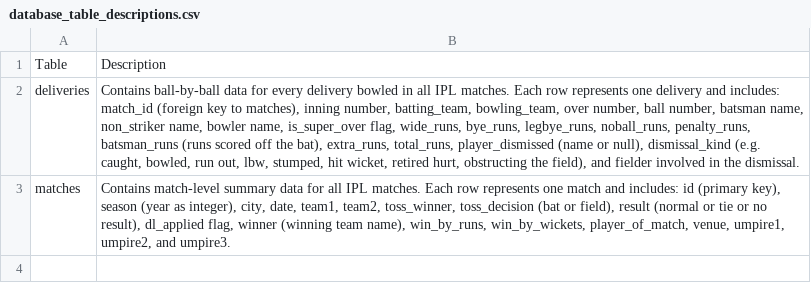
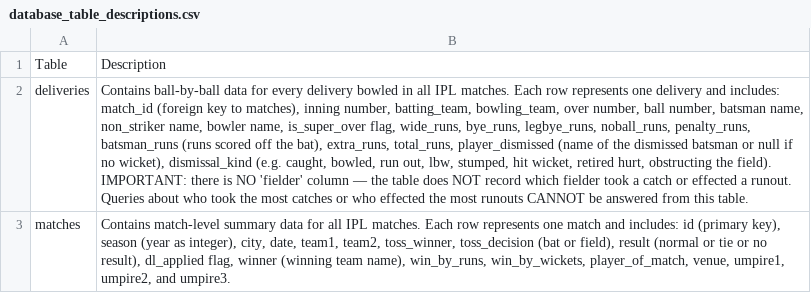
Before and after one commit to Sandhu93/nl2sql-agent, a CSV file: backend/app/database_table_descriptions.csv, drawn as a sheet; the diff names each change by its address in the sheet, - before the commit and + after, or states it on an @@ line.

```diff
--- a/backend/app/database_table_descriptions.csv
+++ b/backend/app/database_table_descriptions.csv
-B2: …player_dismissed (name or null), dismissal_kind (e.g. caught, bowled, run out, lbw, stumped, hit wicket, retired hurt, obstructing the field), and fielder involved in the dismissal.
+B2: …player_dismissed (name of the dismissed batsman or null if no wicket), dismissal_kind (e.g. caught, bowled, run out, lbw, stumped, hit wicket, retired hurt, obstructing the field). IMPORTANT: there is NO 'fielder' column — the table does NOT record which fielder took a catch or effected a runout. Queries about who took the most catches or who effected the most runouts CANNOT be answered from this table.
```
Also changed, not shown: 7 other files.
